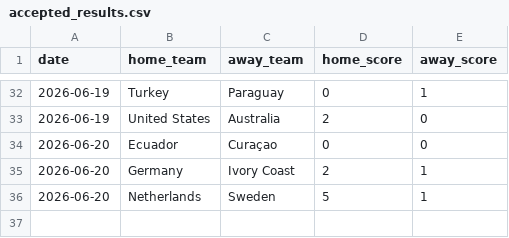
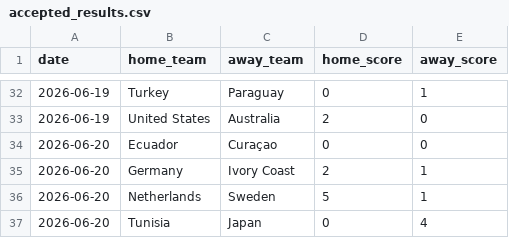
Before and after one commit to JustusVermaakSkystrm/ig-trading-bot, a CSV file: worldcup/data/accepted_results.csv, drawn as a sheet; only a part is shown, gaps mark what is left out.

```diff
--- a/worldcup/data/accepted_results.csv
+++ b/worldcup/data/accepted_results.csv
@@ -36 +36,2 @@ date,home_team,away_team,home_score,away_score
 2026-06-20,Netherlands,Sweden,5,1
+2026-06-20,Tunisia,Japan,0,4
```
Also changed, not shown: worldcup/data/manual_results.csv, worldcup/outputs/match_probabilities.csv, 10 other files.
